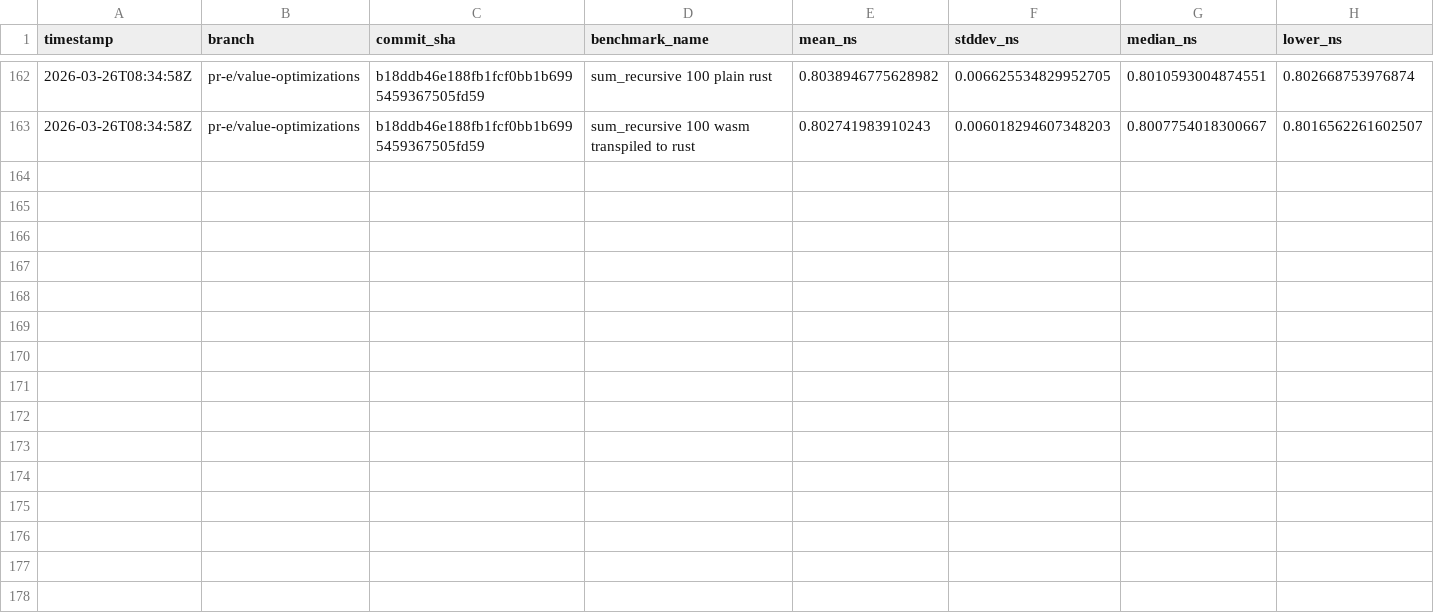
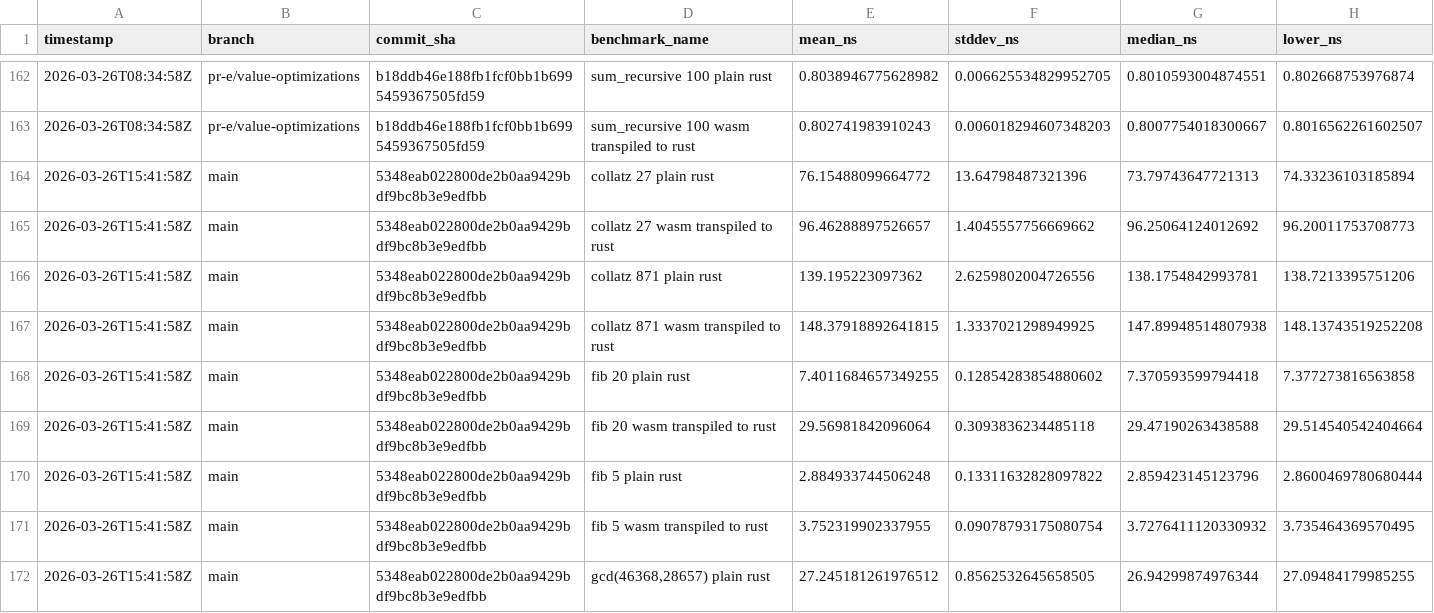
Before and after one commit to arnoox/herkos, a CSV file: bench_history.csv, drawn as a sheet; only a part is shown, gaps mark what is left out; rows hold the shown columns only; the diff covers the shown part only; the diff names each change by its address in the sheet, - before the commit and + after, or states it on an @@ line.

Commit message:
bench: results for 5348eab02280

```diff
--- a/bench_history.csv
+++ b/bench_history.csv
+row 164: 2026-03-26T15:41:58Z | main | 5348eab022800de2b0aa9429bdf9bc8b3e9edfbb | collatz 27 plain rust | 76.15488099664772 | 13.64798487321396 | 73.79743647721313 | 74.33236103185894
+row 165: 2026-03-26T15:41:58Z | main | 5348eab022800de2b0aa9429bdf9bc8b3e9edfbb | collatz 27 wasm transpiled to rust | 96.46288897526657 | 1.4045557756669662 | 96.25064124012692 | 96.20011753708773
+row 166: 2026-03-26T15:41:58Z | main | 5348eab022800de2b0aa9429bdf9bc8b3e9edfbb | collatz 871 plain rust | 139.195223097362 | 2.6259802004726556 | 138.1754842993781 | 138.7213395751206
+row 167: 2026-03-26T15:41:58Z | main | 5348eab022800de2b0aa9429bdf9bc8b3e9edfbb | collatz 871 wasm transpiled to rust | 148.37918892641815 | 1.3337021298949925 | 147.89948514807938 | 148.13743519252208
+row 168: 2026-03-26T15:41:58Z | main | 5348eab022800de2b0aa9429bdf9bc8b3e9edfbb | fib 20 plain rust | 7.4011684657349255 | 0.12854283854880602 | 7.370593599794418 | 7.377273816563858
+row 169: 2026-03-26T15:41:58Z | main | 5348eab022800de2b0aa9429bdf9bc8b3e9edfbb | fib 20 wasm transpiled to rust | 29.56981842096064 | 0.3093836234485118 | 29.47190263438588 | 29.514540542404664
+row 170: 2026-03-26T15:41:58Z | main | 5348eab022800de2b0aa9429bdf9bc8b3e9edfbb | fib 5 plain rust | 2.884933744506248 | 0.13311632828097822 | 2.859423145123796 | 2.8600469780680444
+row 171: 2026-03-26T15:41:58Z | main | 5348eab022800de2b0aa9429bdf9bc8b3e9edfbb | fib 5 wasm transpiled to rust | 3.752319902337955 | 0.09078793175080754 | 3.7276411120330932 | 3.735464369570495
+row 172: 2026-03-26T15:41:58Z | main | 5348eab022800de2b0aa9429bdf9bc8b3e9edfbb | gcd(46368,28657) plain rust | 27.245181261976512 | 0.8562532645658505 | 26.94299874976344 | 27.09484179985255
```
Also changed, not shown: 9 added rows elsewhere in this file.
